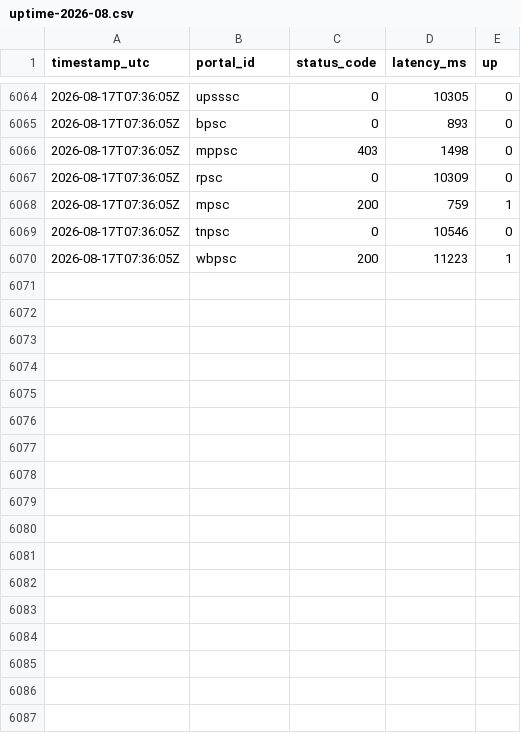
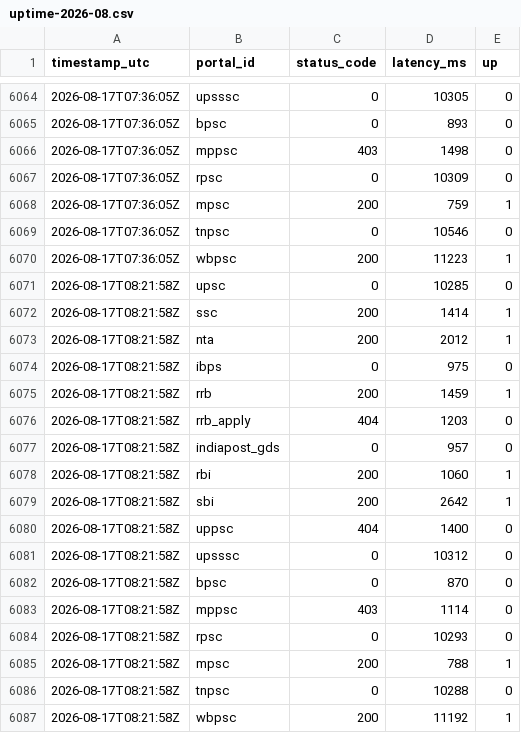
Before and after one commit to Nkovaturient/Ping, a CSV file: data/uptime-2026-08.csv, drawn as a sheet; only a part is shown, gaps mark what is left out.

```diff
--- a/data/uptime-2026-08.csv
+++ b/data/uptime-2026-08.csv
@@ -6070 +6070,18 @@ timestamp_utc,portal_id,status_code,latency_ms,up
 2026-08-17T07:36:05Z,wbpsc,200,11223,1
+2026-08-17T08:21:58Z,upsc,0,10285,0
+2026-08-17T08:21:58Z,ssc,200,1414,1
+2026-08-17T08:21:58Z,nta,200,2012,1
+2026-08-17T08:21:58Z,ibps,0,975,0
+2026-08-17T08:21:58Z,rrb,200,1459,1
+2026-08-17T08:21:58Z,rrb_apply,404,1203,0
+2026-08-17T08:21:58Z,indiapost_gds,0,957,0
+2026-08-17T08:21:58Z,rbi,200,1060,1
+2026-08-17T08:21:58Z,sbi,200,2642,1
+2026-08-17T08:21:58Z,uppsc,404,1400,0
+2026-08-17T08:21:58Z,upsssc,0,10312,0
+2026-08-17T08:21:58Z,bpsc,0,870,0
+2026-08-17T08:21:58Z,mppsc,403,1114,0
+2026-08-17T08:21:58Z,rpsc,0,10293,0
+2026-08-17T08:21:58Z,mpsc,200,788,1
+2026-08-17T08:21:58Z,tnpsc,0,10288,0
+2026-08-17T08:21:58Z,wbpsc,200,11192,1
```
Also changed, not shown: 1 other file.
